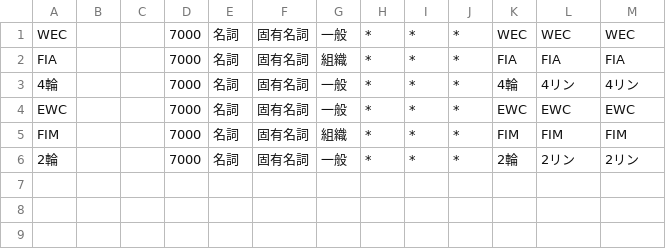
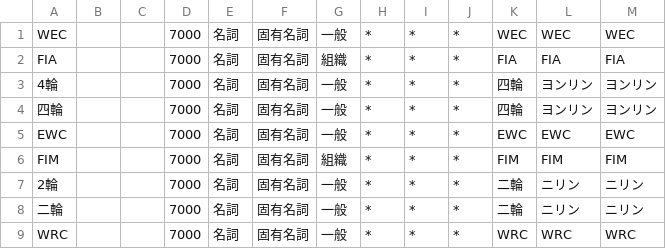
Before and after one commit to tkfj/mecab-neologd-api, a CSV file: userdic.csv, drawn as a sheet.

Commit message:
ユーザー辞書更新

```diff
--- a/userdic.csv
+++ b/userdic.csv
@@ -2,5 +2,8 @@ WEC,,,7000,名詞,固有名詞,一般,*,*,*,WEC,WEC,WEC
 FIA,,,7000,名詞,固有名詞,組織,*,*,*,FIA,FIA,FIA
-4輪,,,7000,名詞,固有名詞,一般,*,*,*,4輪,4リン,4リン
+4輪,,,7000,名詞,固有名詞,一般,*,*,*,四輪,ヨンリン,ヨンリン
+四輪,,,7000,名詞,固有名詞,一般,*,*,*,四輪,ヨンリン,ヨンリン
 EWC,,,7000,名詞,固有名詞,一般,*,*,*,EWC,EWC,EWC
 FIM,,,7000,名詞,固有名詞,組織,*,*,*,FIM,FIM,FIM
-2輪,,,7000,名詞,固有名詞,一般,*,*,*,2輪,2リン,2リン
+2輪,,,7000,名詞,固有名詞,一般,*,*,*,二輪,ニリン,ニリン
+二輪,,,7000,名詞,固有名詞,一般,*,*,*,二輪,ニリン,ニリン
+WRC,,,7000,名詞,固有名詞,一般,*,*,*,WRC,WRC,WRC
```
